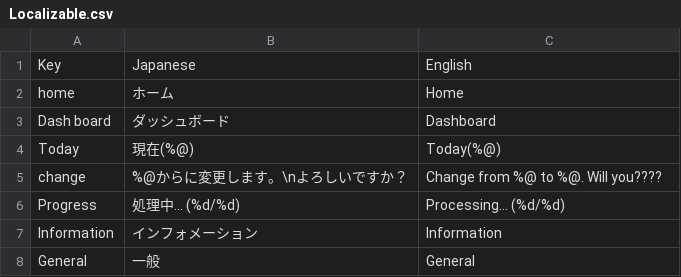
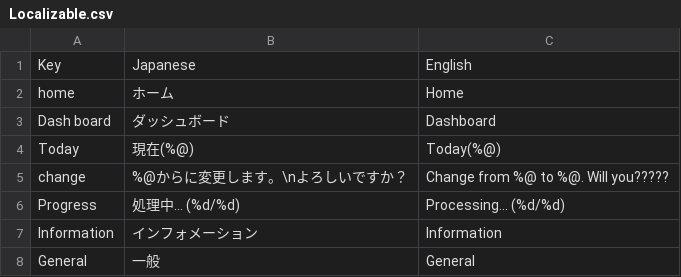
Before and after one commit to runlucky/ActionsPlayground, a CSV file: ActionsPlayground/Localizable/Localizable.csv, drawn as a sheet.

```diff
--- a/ActionsPlayground/Localizable/Localizable.csv
+++ b/ActionsPlayground/Localizable/Localizable.csv
@@ -4,3 +4,3 @@ Dash board,ダッシュボード,Dashboard
 Today,現在(%@),Today(%@)
-change,%@からに変更します。\nよろしいですか？,Change from %@ to %@. Will you????
+change,%@からに変更します。\nよろしいですか？,Change from %@ to %@. Will you?????
 Progress,処理中... (%d/%d),Processing... (%d/%d)
```
